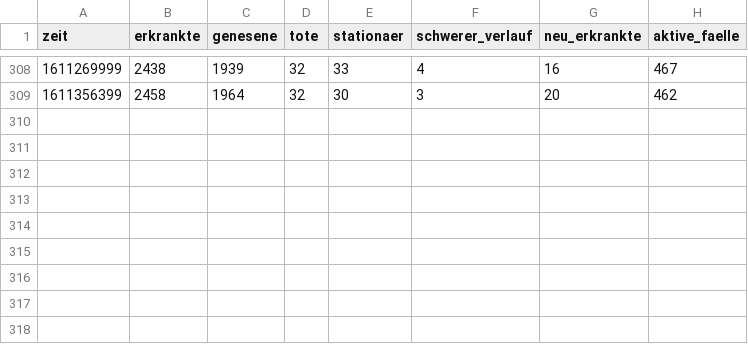
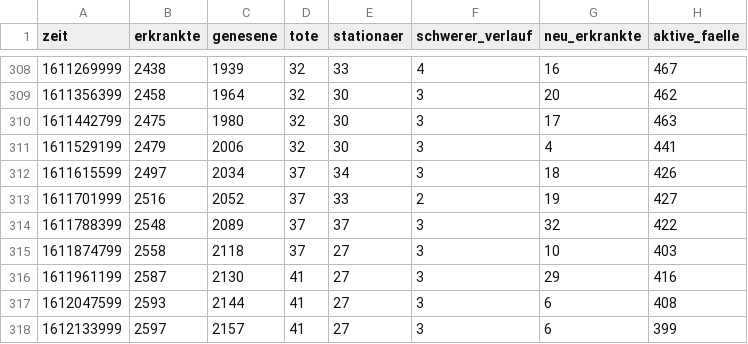
Before and after one commit to thursley/corona-jena, a CSV file: data/corona-jena.csv, drawn as a sheet; only a part is shown, gaps mark what is left out; the diff names each change by its address in the sheet, - before the commit and + after, or states it on an @@ line.

Commit message:
update data: 21-01-31

```diff
--- a/data/corona-jena.csv
+++ b/data/corona-jena.csv
+row 310: 1611442799 | 2475 | 1980 | 32 | 30 | 3 | 17 | 463
+row 311: 1611529199 | 2479 | 2006 | 32 | 30 | 3 | 4 | 441
+row 312: 1611615599 | 2497 | 2034 | 37 | 34 | 3 | 18 | 426
+row 313: 1611701999 | 2516 | 2052 | 37 | 33 | 2 | 19 | 427
+row 314: 1611788399 | 2548 | 2089 | 37 | 37 | 3 | 32 | 422
+row 315: 1611874799 | 2558 | 2118 | 37 | 27 | 3 | 10 | 403
+row 316: 1611961199 | 2587 | 2130 | 41 | 27 | 3 | 29 | 416
+row 317: 1612047599 | 2593 | 2144 | 41 | 27 | 3 | 6 | 408
+row 318: 1612133999 | 2597 | 2157 | 41 | 27 | 3 | 6 | 399
```
